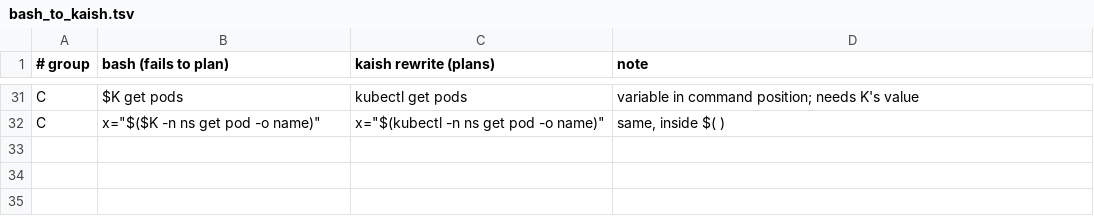
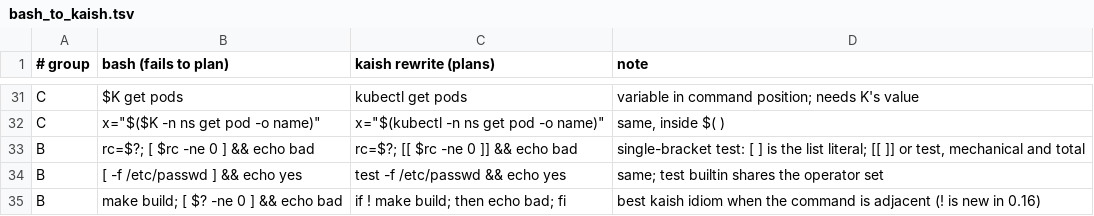
Before and after one commit to tobert/lfm2d, a TSV file: training/v10/bash_to_kaish.tsv, drawn as a sheet; only a part is shown, gaps mark what is left out; the diff names each change by its address in the sheet, - before the commit and + after, or states it on an @@ line.

```diff
--- a/training/v10/bash_to_kaish.tsv
+++ b/training/v10/bash_to_kaish.tsv
+row 33: B | rc=$?; [ $rc -ne 0 ] && echo bad | rc=$?; [[ $rc -ne 0 ]] && echo bad | single-bracket test: [ ] is the list literal; [[ ]] or test, mechanical and total
+row 34: B | [ -f /etc/passwd ] && echo yes | test -f /etc/passwd && echo yes | same; test builtin shares the operator set
+row 35: B | make build; [ $? -ne 0 ] && echo bad | if ! make build; then echo bad; fi | best kaish idiom when the command is adjacent (! is new in 0.16)
```
